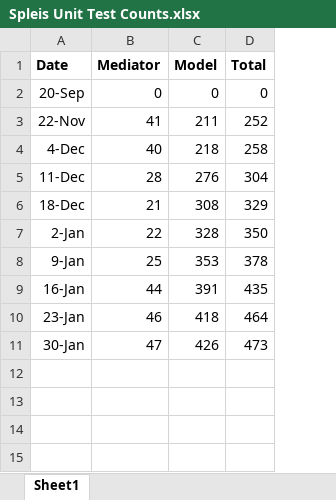
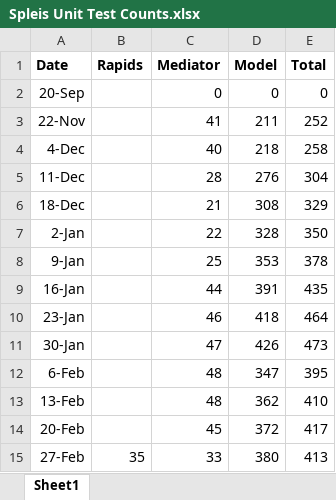
Before and after one commit to navikt/helse-spleis, an Excel workbook: doc/Spleis Unit Test Counts.xlsx, sheet Sheet1, drawn as a sheet; values as stored, in another font and other column widths than the file's, no borders; charts and pictures not drawn; the diff names each change by its address in the sheet, - before the commit and + after, or states it on an @@ line.

Commit message:
Removed old Aktivitetslogger and supporting classes and tests.

```diff
--- a/doc/Spleis Unit Test Counts.xlsx (sheet Sheet1)
+++ b/doc/Spleis Unit Test Counts.xlsx (sheet Sheet1)
+column B (Rapids), empty
+row 12: 6-Feb |  | 48 | 347 | 395
+row 13: 13-Feb |  | 48 | 362 | 410
+row 14: 20-Feb |  | 45 | 372 | 417
+row 15: 27-Feb | 35 | 33 | 380 | 413
```
Also changed, not shown: formulas that keep their value, charts or pictures, 15 other files.
